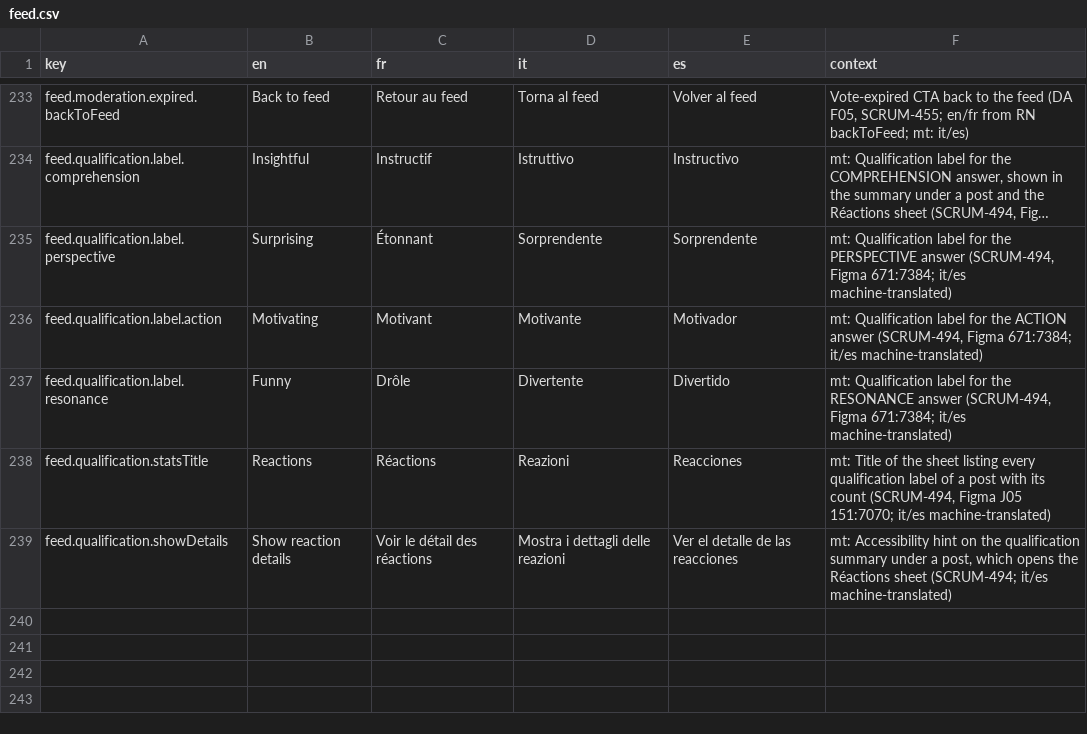
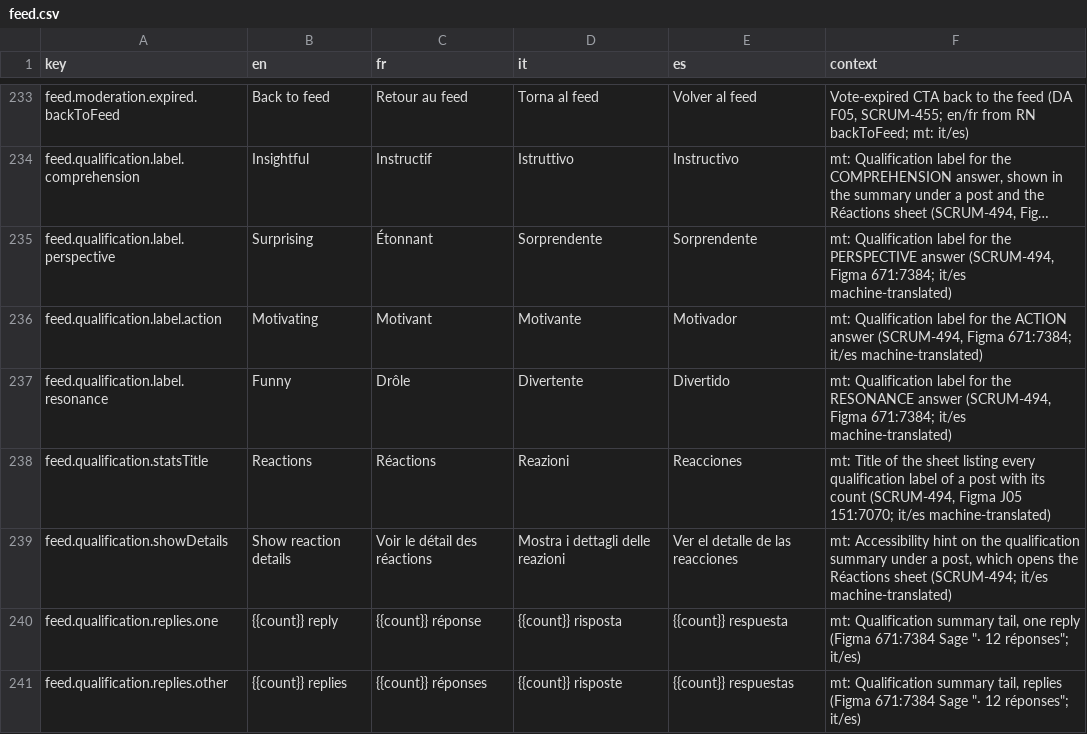
Before and after one commit to RepublikeIO/republike-tech, a CSV file: native/i18n/feed.csv, drawn as a sheet; only a part is shown, gaps mark what is left out; long unchanged cells end in …; the diff names each change by its address in the sheet, - before the commit and + after, or states it on an @@ line.

Commit message:
i18n: qualification summary replies tail (feed.qualification.replies.one/other)

```diff
--- a/native/i18n/feed.csv
+++ b/native/i18n/feed.csv
+row 240: feed.qualification.replies.one | {{count}} reply | {{count}} réponse | {{count}} risposta | {{count}} respuesta | mt: Qualification summary tail, one reply (Figma 671:7384 Sage "· 12 réponses"; it/es)
+row 241: feed.qualification.replies.other | {{count}} replies | {{count}} réponses | {{count}} risposte | {{count}} respuestas | mt: Qualification summary tail, replies (Figma 671:7384 Sage "· 12 réponses"; it/es)
```
